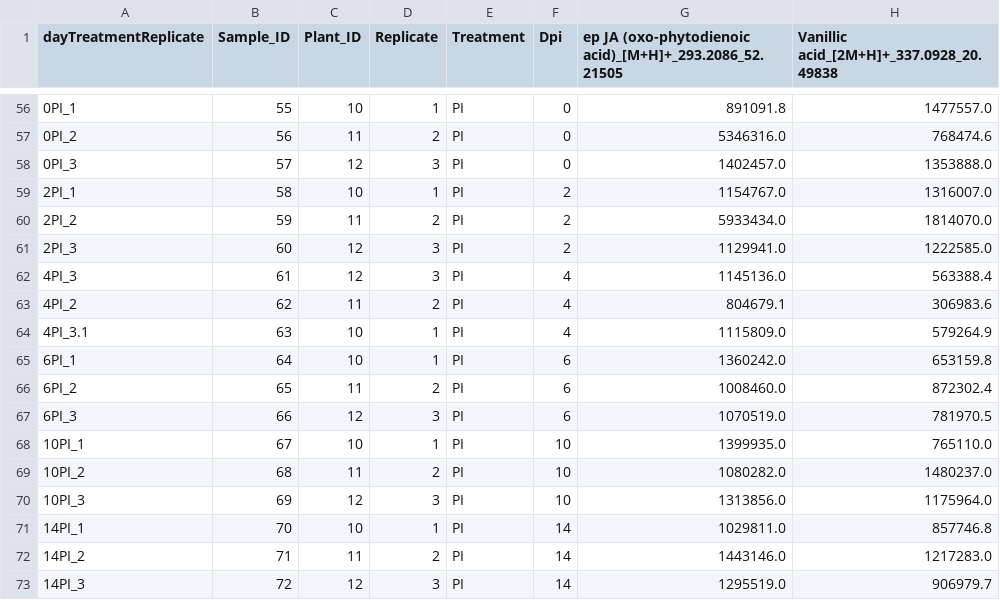
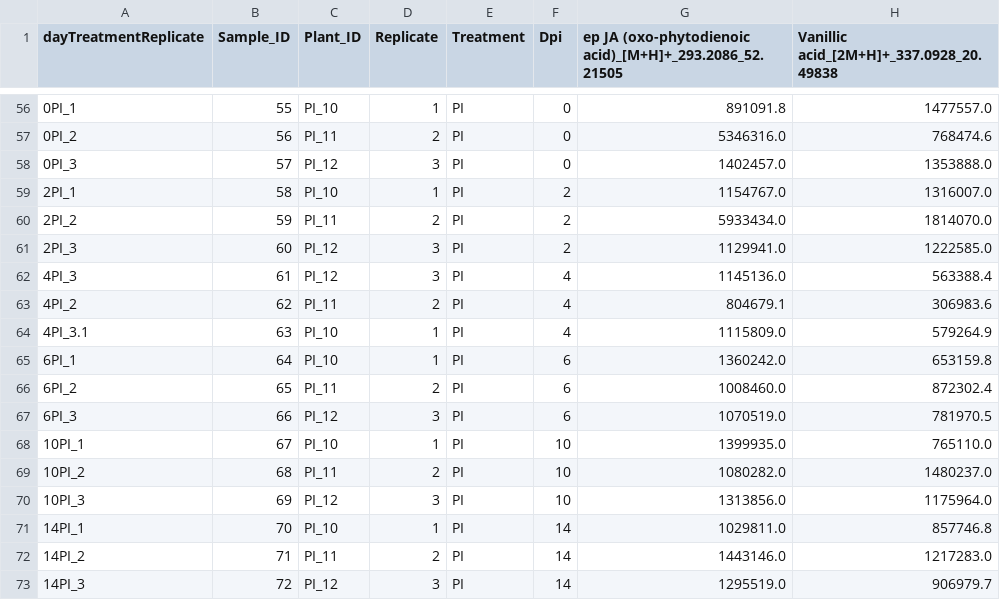
Before and after one commit to philipp-trinh/KOOPOMICS, a CSV file: KOOPOMICS/input_data/pea_fungal/pea_preprocessed_247M.csv, drawn as a sheet; only a part is shown, gaps mark what is left out; the diff covers the shown part only; the diff names each change by its address in the sheet, - before the commit and + after, or states it on an @@ line.

```diff
--- a/KOOPOMICS/input_data/pea_fungal/pea_preprocessed_247M.csv
+++ b/KOOPOMICS/input_data/pea_fungal/pea_preprocessed_247M.csv
-C56 (Plant_ID): 10
+C56 (Plant_ID): PI_10
-C57 (Plant_ID): 11
+C57 (Plant_ID): PI_11
-C58 (Plant_ID): 12
+C58 (Plant_ID): PI_12
-C59 (Plant_ID): 10
+C59 (Plant_ID): PI_10
-C60 (Plant_ID): 11
+C60 (Plant_ID): PI_11
-C61:C62 (Plant_ID): 12
+C61:C62 (Plant_ID): PI_12
-C63 (Plant_ID): 11
+C63 (Plant_ID): PI_11
-C64:C65 (Plant_ID): 10
+C64:C65 (Plant_ID): PI_10
-C66 (Plant_ID): 11
+C66 (Plant_ID): PI_11
-C67 (Plant_ID): 12
+C67 (Plant_ID): PI_12
-C68 (Plant_ID): 10
+C68 (Plant_ID): PI_10
-C69 (Plant_ID): 11
+C69 (Plant_ID): PI_11
-C70 (Plant_ID): 12
+C70 (Plant_ID): PI_12
-C71 (Plant_ID): 10
+C71 (Plant_ID): PI_10
-C72 (Plant_ID): 11
+C72 (Plant_ID): PI_11
-C73 (Plant_ID): 12
+C73 (Plant_ID): PI_12
```
Also changed, not shown: 54 edited cells elsewhere in this file, KOOPOMICS/input_data/pea_fungal/pea_preprocessed_247M_interpolated.csv, 23 other files.
